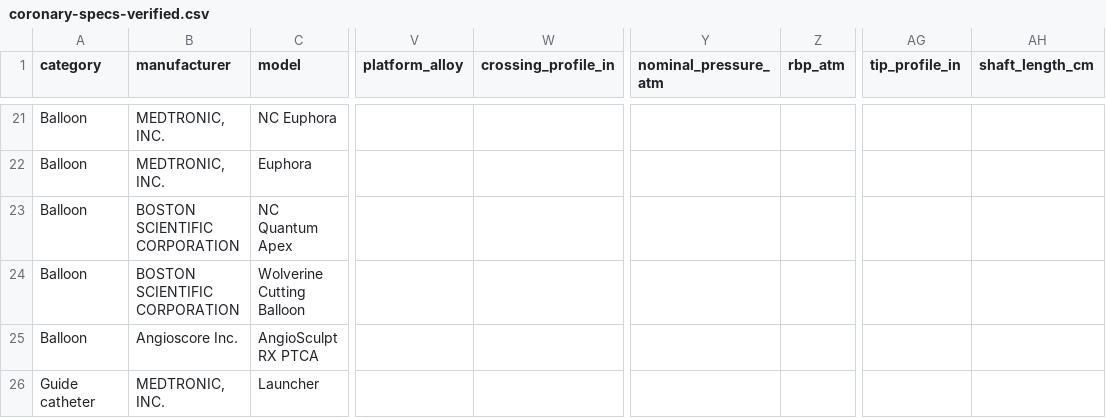
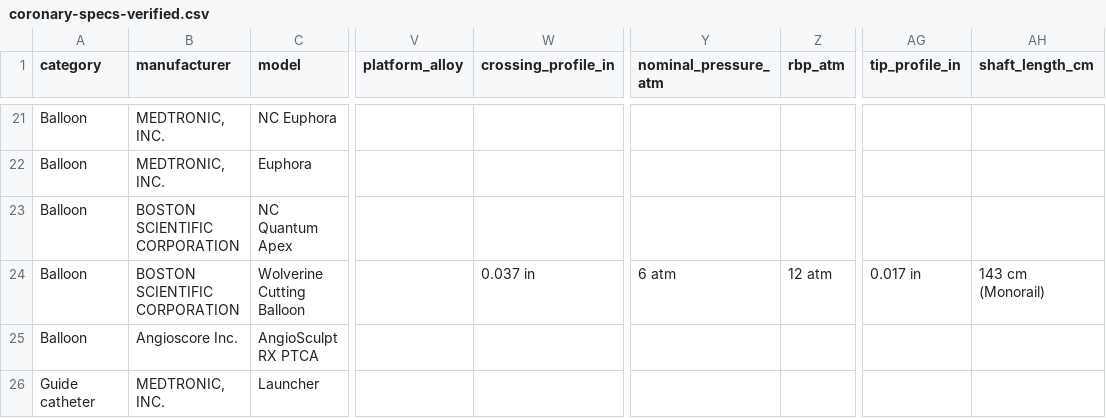
Before and after one commit to jeffmcd83/coronary-compare, a CSV file: coronary-specs-verified.csv, drawn as a sheet; only a part is shown, gaps mark what is left out; the diff covers the shown part only; the diff names each change by its address in the sheet, - before the commit and + after, or states it on an @@ line.

```diff
--- a/coronary-specs-verified.csv
+++ b/coronary-specs-verified.csv
-W24 (crossing_profile_in): (empty)
+W24 (crossing_profile_in): 0.037 in
-Y24 (nominal_pressure_atm): (empty)
+Y24 (nominal_pressure_atm): 6 atm
-Z24 (rbp_atm): (empty)
+Z24 (rbp_atm): 12 atm
-AG24 (tip_profile_in): (empty)
+AG24 (tip_profile_in): 0.017 in
-AH24 (shaft_length_cm): (empty)
+AH24 (shaft_length_cm): 143 cm (Monorail)
```
Also changed, not shown: 13 edited cells elsewhere in this file, 19 other files.
